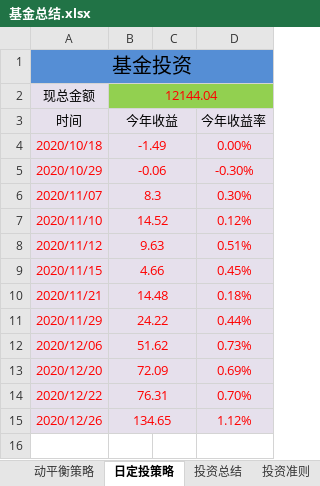
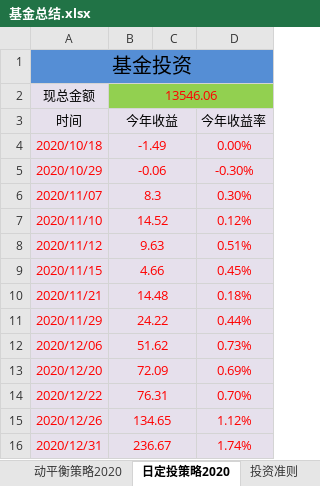
Before and after one commit to 77768699/fund-investment, an Excel workbook: 基金总结.xlsx, sheet 日定投策略2020, drawn as a sheet; values as stored, in another font and other column widths than the file's, no borders; charts and pictures not drawn; the diff names each change by its address in the sheet, - before the commit and + after, or states it on an @@ line.

```diff
--- a/基金总结.xlsx (sheet 日定投策略2020)
+++ b/基金总结.xlsx (sheet 日定投策略2020)
-sheet tab: 动平衡策略
+sheet tab: 动平衡策略2020
-sheet tab: 日定投策略
+sheet tab: 日定投策略2020
-B2: 12144.04
+B2: 13546.06
+row 16: 2020/12/31 | 236.67 |  | 1.74%
```
Also changed, not shown: sheet 动平衡策略2020, other sheet tabs, charts or pictures.
